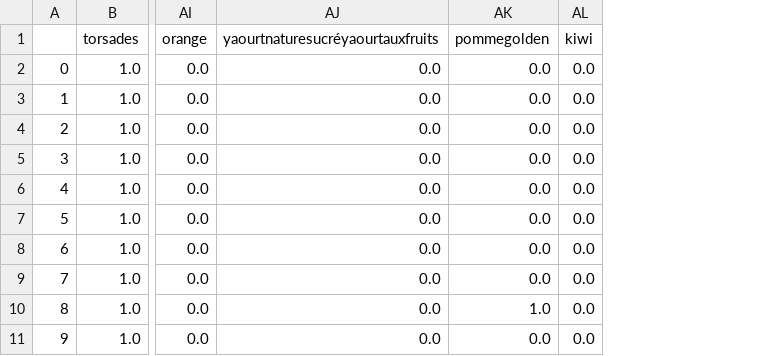
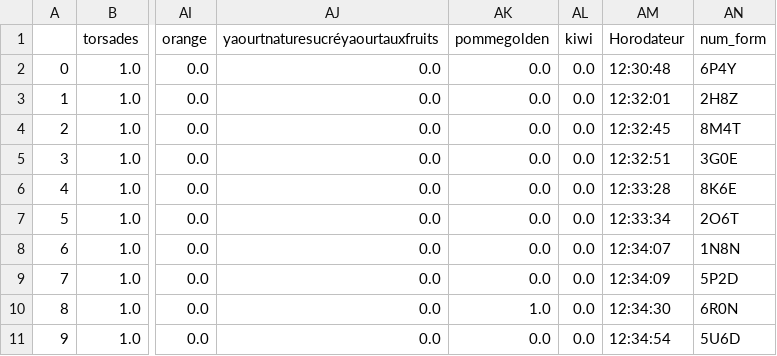
Before and after one commit to hippolyte456/Projet_MIChoCo, a CSV file: data_CROUS/preprocessed_hippo/choix_21_octobre_clean.csv, drawn as a sheet; only a part is shown, gaps mark what is left out; the diff names each change by its address in the sheet, - before the commit and + after, or states it on an @@ line.

Commit message:
fin preprocess hippo

```diff
--- a/data_CROUS/preprocessed_hippo/choix_21_octobre_clean.csv
+++ b/data_CROUS/preprocessed_hippo/choix_21_octobre_clean.csv
+column AM (Horodateur), rows 2-11: 12:30:48 | 12:32:01 | 12:32:45 | 12:32:51 | 12:33:28 | 12:33:34 | 12:34:07 | 12:34:09 | 12:34:30 | 12:34:54
+column AN (num_form), rows 2-11: 6P4Y | 2H8Z | 8M4T | 3G0E | 8K6E | 2O6T | 1N8N | 5P2D | 6R0N | 5U6D
```
Also changed, not shown: 5 other files.
